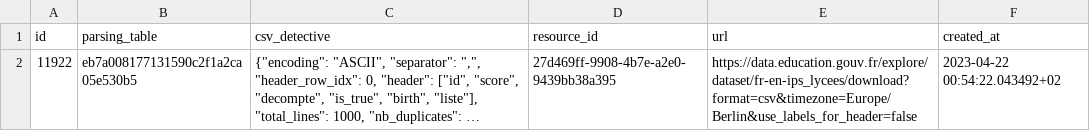
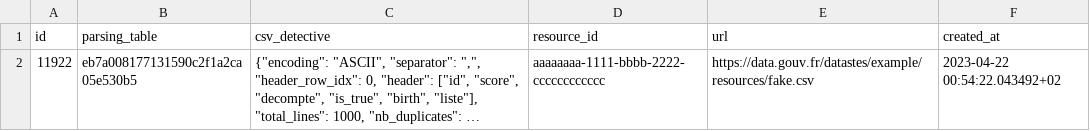
Before and after one commit to datagouv/api-tabular, a CSV file: db/sample.csv, drawn as a sheet; long unchanged cells end in …; the diff names each change by its address in the sheet, - before the commit and + after, or states it on an @@ line.

Commit message:
refactor: rename test resource id and strictly params

```diff
--- a/db/sample.csv
+++ b/db/sample.csv
-D2 (resource_id): 27d469ff-9908-4b7e-a2e0-9439bb38a395
+D2 (resource_id): aaaaaaaa-1111-bbbb-2222-cccccccccccc
-E2 (url): https://data.education.gouv.fr/explore/dataset/fr-en-ips_lycees/download?format=csv&timezone=Europe/Berlin&use_labels_for_header=false
+E2 (url): https://data.gouv.fr/datastes/example/resources/fake.csv
```
Also changed, not shown: 1 other file.
